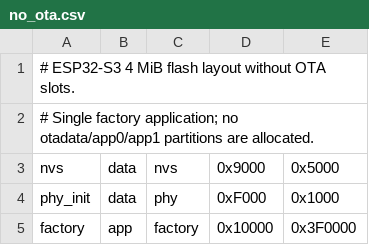
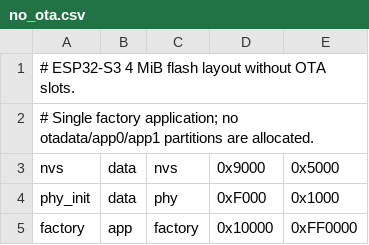
Before and after one commit to ereza2861-max/ESP32_S3_SX1262_WM8962_NEO_M9N, a CSV file: no_ota.csv, drawn as a sheet.

```diff
--- a/no_ota.csv
+++ b/no_ota.csv
@@ -4,2 +4,2 @@ nvs,data,nvs,0x9000,0x5000
 phy_init,data,phy,0xF000,0x1000
-factory,app,factory,0x10000,0x3F0000
+factory,app,factory,0x10000,0xFF0000
```
Also changed, not shown: 5 other files.
